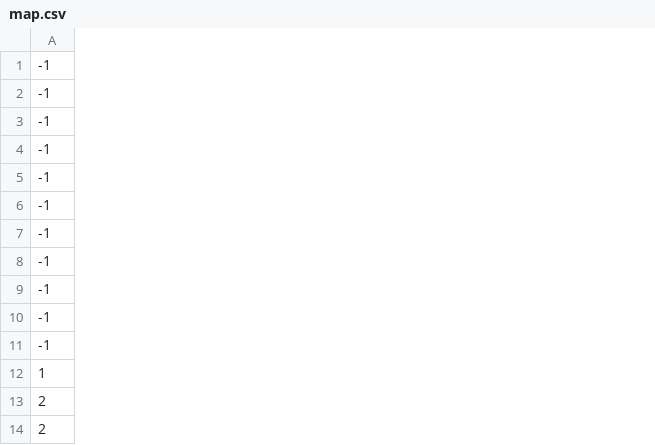
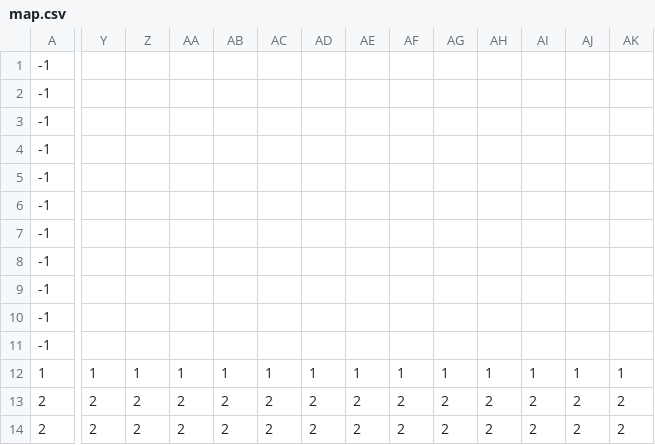
Before and after one commit to jkevinruiz/Tree-Runner, a CSV file: map.csv, drawn as a sheet; only a part is shown, gaps mark what is left out; the diff covers the shown part only; the diff names each change by its address in the sheet, - before the commit and + after, or states it on an @@ line.

```diff
--- a/map.csv
+++ b/map.csv
+column Y, rows 12-14: 1 | 2 | 2
+column Z, rows 12-14: 1 | 2 | 2
+column AA, rows 12-14: 1 | 2 | 2
+column AB, rows 12-14: 1 | 2 | 2
+column AC, rows 12-14: 1 | 2 | 2
+column AD, rows 12-14: 1 | 2 | 2
+column AE, rows 12-14: 1 | 2 | 2
+column AF, rows 12-14: 1 | 2 | 2
+column AG, rows 12-14: 1 | 2 | 2
+column AH, rows 12-14: 1 | 2 | 2
+column AI, rows 12-14: 1 | 2 | 2
+column AJ, rows 12-14: 1 | 2 | 2
+column AK, rows 12-14: 1 | 2 | 2
```
Also changed, not shown: 7 added columns and 1 edited cell elsewhere in this file, 4 other files.
